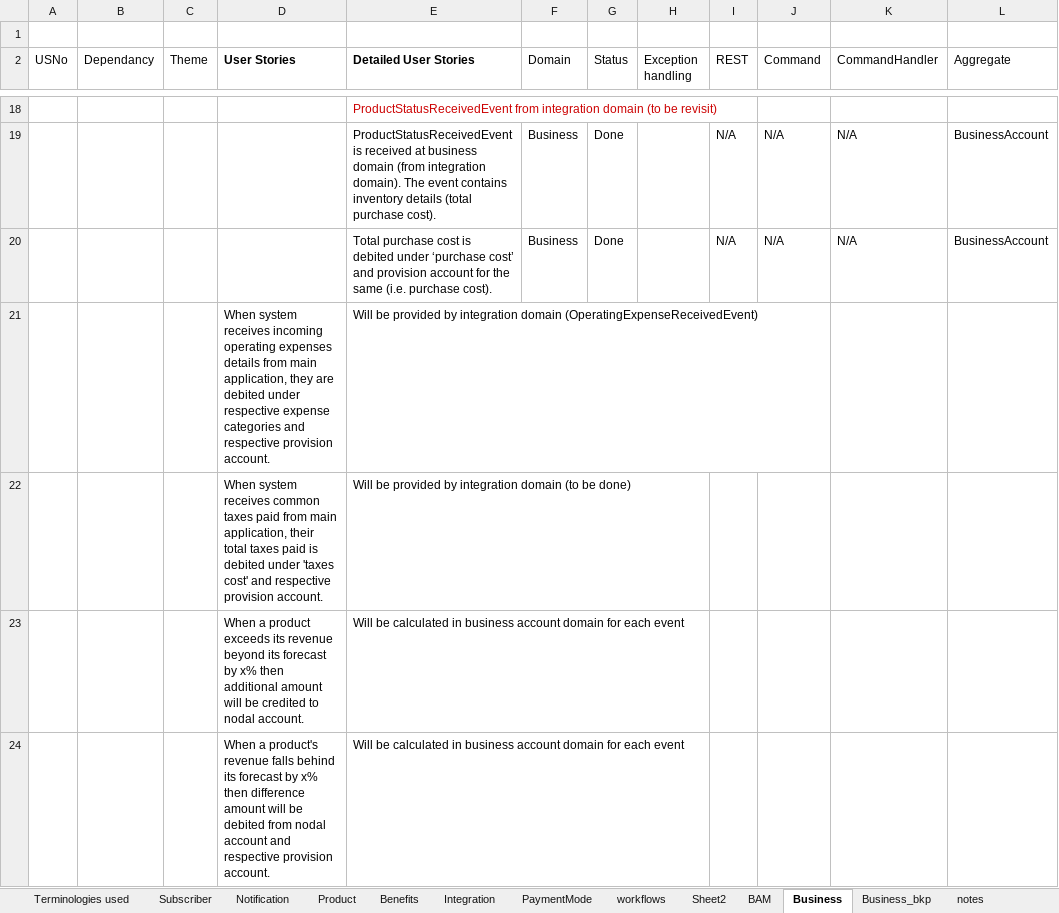
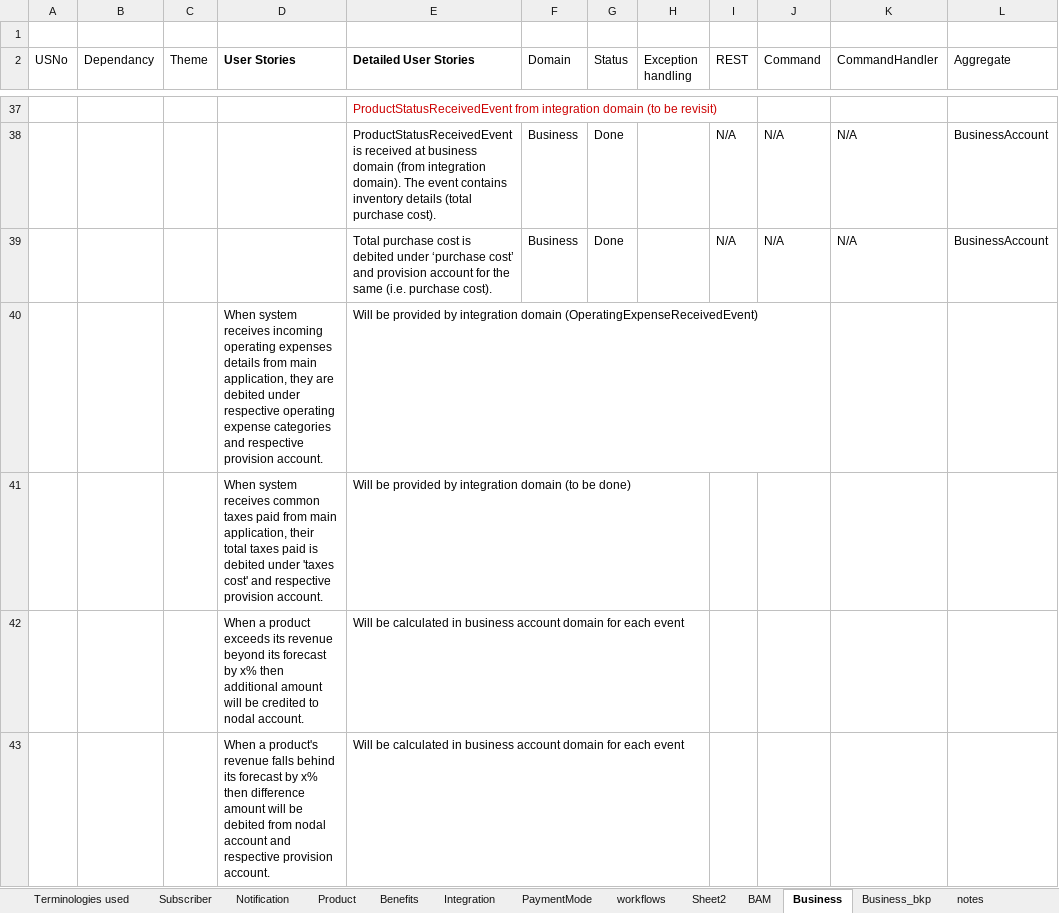
Before and after one commit to soukhyak26/MegaProject, an Excel workbook: documentation/requirements/SubscriptionRequirements_v0.004.xlsx, sheet Business, drawn as a sheet; only a part is shown, gaps mark what is left out; values as stored, in another font and other column widths than the file's, no borders; addresses are those after the commit; the diff covers the shown part only; the diff names each change by its address in the sheet, - before the commit and + after, or states it on an @@ line.

Commit message:
Completed user stories for provisions (to be set by merchant)

```diff
--- a/documentation/requirements/SubscriptionRequirements_v0.004.xlsx (sheet Business)
+++ b/documentation/requirements/SubscriptionRequirements_v0.004.xlsx (sheet Business)
-D40 (User Stories): …under respective expense categories…
+D40 (User Stories): …under respective operating expense categories…
```
Also changed, not shown: 21 added rows, 2 removed rows and 4 edited cells elsewhere in this sheet.
